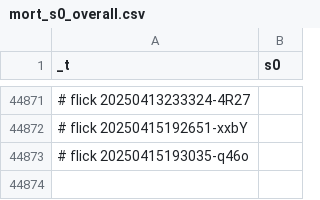
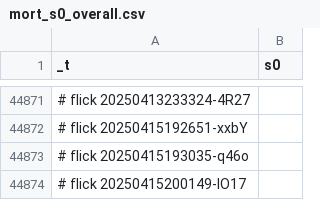
Before and after one commit to abikesa/shell-hologram, a CSV file: kitabo/ensi/ukubona/donorcase/test3/assets/csv/mort_s0_overall.csv, drawn as a sheet; only a part is shown, gaps mark what is left out.

Commit message:
kitabo/ensi/ukubona/donorcase/test3/assets/csv/mort_s0_overall.csv

```diff
--- a/kitabo/ensi/ukubona/donorcase/test3/assets/csv/mort_s0_overall.csv
+++ b/kitabo/ensi/ukubona/donorcase/test3/assets/csv/mort_s0_overall.csv
@@ -44873 +44873,2 @@ _t,s0
 # flick 20250415193035-q46o
+# flick 20250415200149-IO17
```
